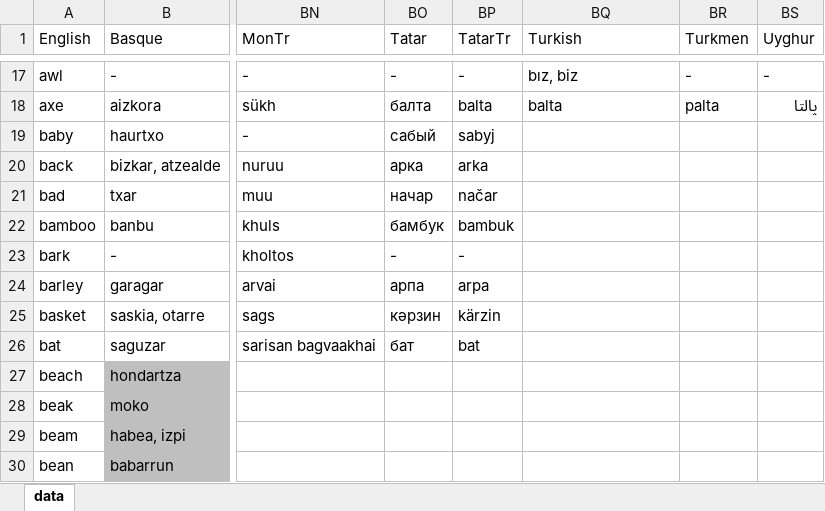
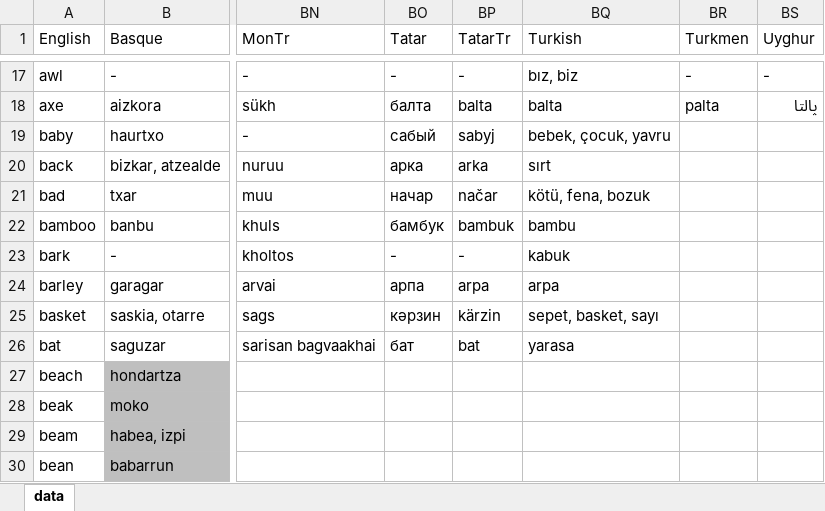
Before and after one commit to damiansp/linguistics, an Excel workbook: historical/data/data_strict.xlsx, sheet data, drawn as a sheet; only a part is shown, gaps mark what is left out; values as stored, in another font and other column widths than the file's, no borders; the diff names each change by its address in the sheet, - before the commit and + after, or states it on an @@ line.

```diff
--- a/historical/data/data_strict.xlsx (sheet data)
+++ b/historical/data/data_strict.xlsx (sheet data)
-BQ19 (Turkish): (empty)
+BQ19 (Turkish): bebek, çocuk, yavru
-BQ20 (Turkish): (empty)
+BQ20 (Turkish): sırt
-BQ21 (Turkish): (empty)
+BQ21 (Turkish): kötü, fena, bozuk
-BQ22 (Turkish): (empty)
+BQ22 (Turkish): bambu
-BQ23 (Turkish): (empty)
+BQ23 (Turkish): kabuk
-BQ24 (Turkish): (empty)
+BQ24 (Turkish): arpa
-BQ25 (Turkish): (empty)
+BQ25 (Turkish): sepet, basket, sayı
-BQ26 (Turkish): (empty)
+BQ26 (Turkish): yarasa
```
Also changed, not shown: historical/data/data.xlsx.
